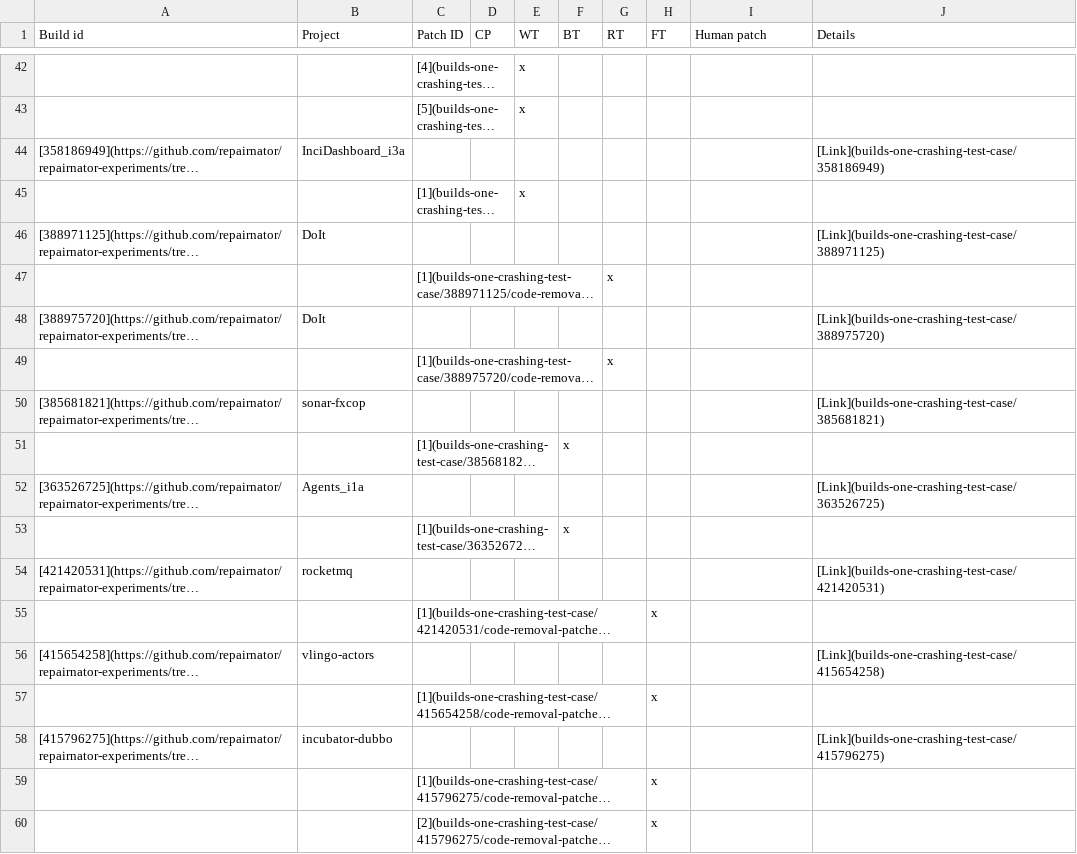
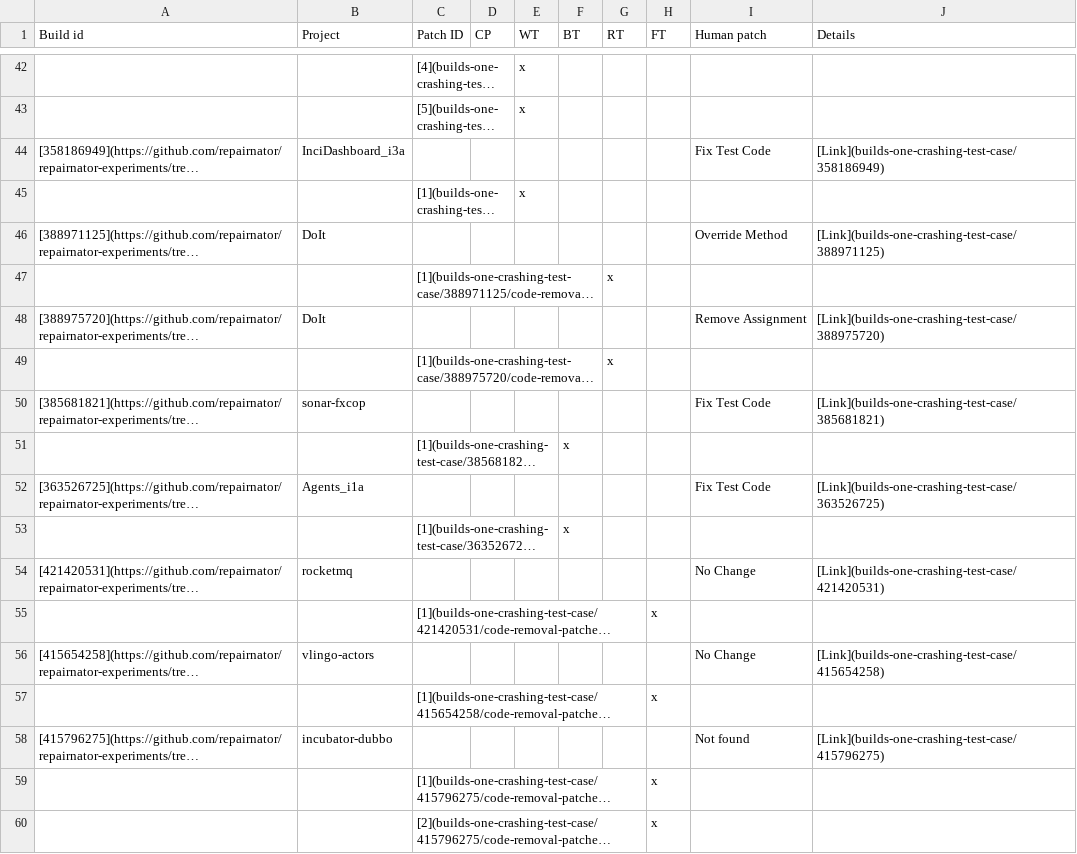
Before and after one commit to dginelli/code-removal-patches-analysis, a CSV file: one-crashing-test-builds.csv, drawn as a sheet; only a part is shown, gaps mark what is left out; long unchanged cells end in …; the diff covers the shown part only; the diff names each change by its address in the sheet, - before the commit and + after, or states it on an @@ line.

```diff
--- a/one-crashing-test-builds.csv
+++ b/one-crashing-test-builds.csv
-I44 (Human patch): (empty)
+I44 (Human patch): Fix Test Code
-I46 (Human patch): (empty)
+I46 (Human patch): Override Method
-I48 (Human patch): (empty)
+I48 (Human patch): Remove Assignment
-I50 (Human patch): (empty)
+I50 (Human patch): Fix Test Code
-I52 (Human patch): (empty)
+I52 (Human patch): Fix Test Code
-I54 (Human patch): (empty)
+I54 (Human patch): No Change
-I56 (Human patch): (empty)
+I56 (Human patch): No Change
-I58 (Human patch): (empty)
+I58 (Human patch): Not found
```
Also changed, not shown: 15 edited cells elsewhere in this file, one-failing-test-builds.csv.
